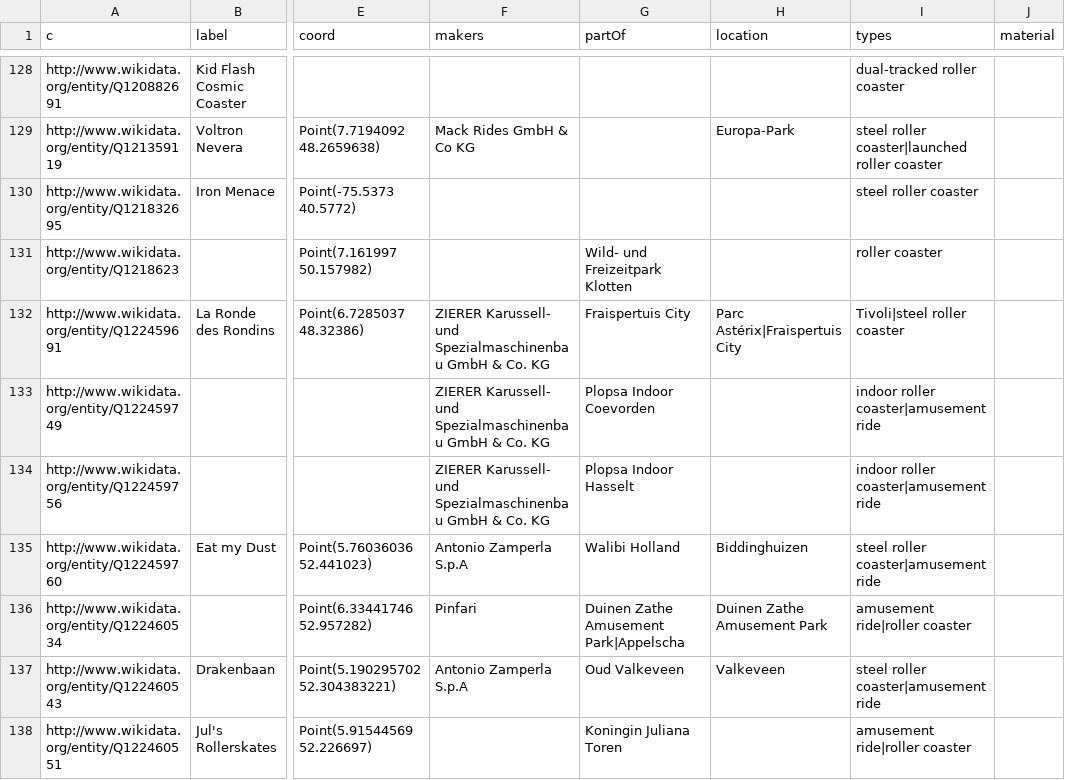
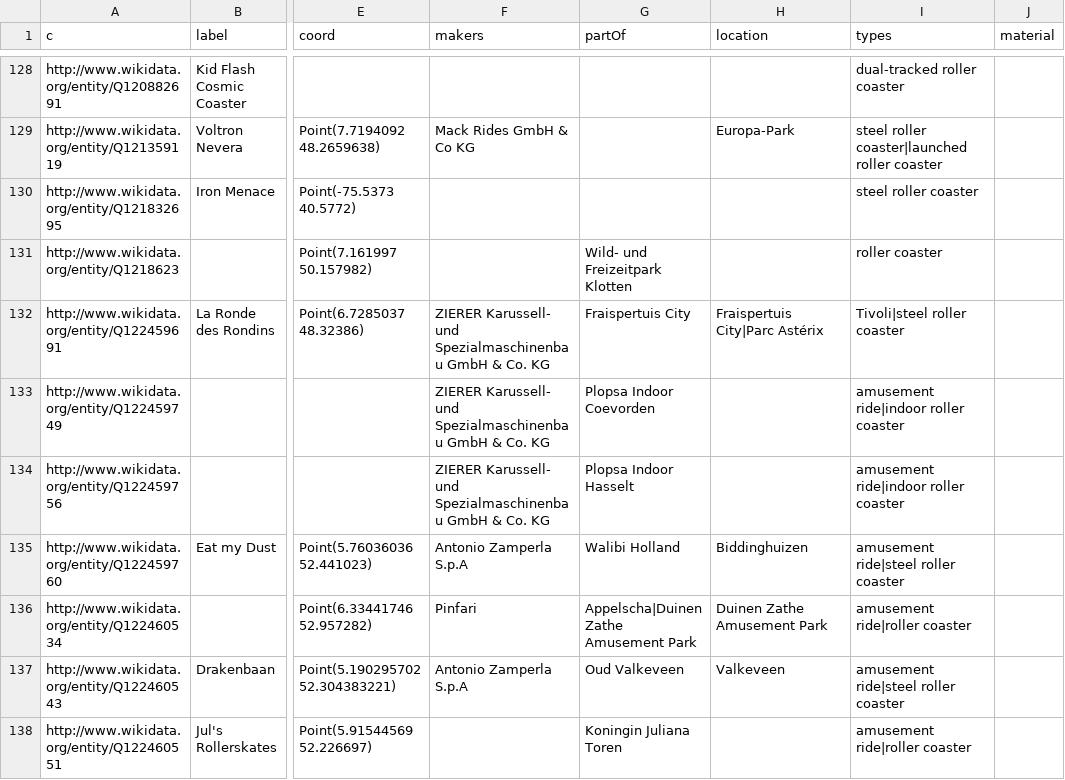
Before and after one commit to crblanchard/coasterhub, a CSV file: tools/open-data/wikidata/base.csv, drawn as a sheet; only a part is shown, gaps mark what is left out; the diff covers the shown part only; the diff names each change by its address in the sheet, - before the commit and + after, or states it on an @@ line.

```diff
--- a/tools/open-data/wikidata/base.csv
+++ b/tools/open-data/wikidata/base.csv
-H132 (location): Parc Astérix|Fraispertuis City
+H132 (location): Fraispertuis City|Parc Astérix
-I133:I134 (types): indoor roller coaster|amusement ride
+I133:I134 (types): amusement ride|indoor roller coaster
-I135 (types): steel roller coaster|amusement ride
+I135 (types): amusement ride|steel roller coaster
-G136 (partOf): Duinen Zathe Amusement Park|Appelscha
+G136 (partOf): Appelscha|Duinen Zathe Amusement Park
-I137 (types): steel roller coaster|amusement ride
+I137 (types): amusement ride|steel roller coaster
```
Also changed, not shown: 137 edited cells elsewhere in this file, 10 other files.
